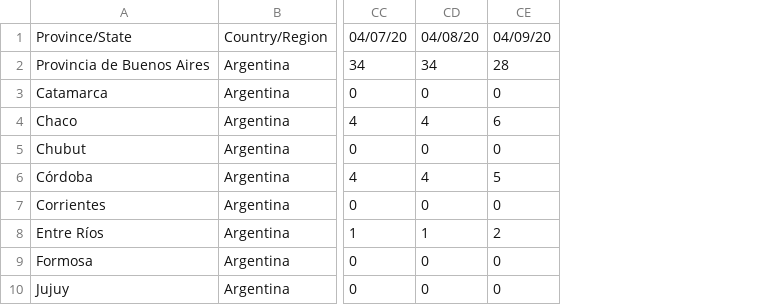
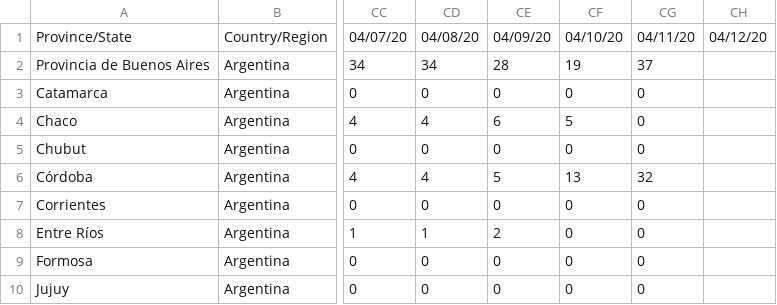
Before and after one commit to facttic/apibueno, a CSV file: app/data/time_series_confirmed.csv, drawn as a sheet; only a part is shown, gaps mark what is left out; the diff names each change by its address in the sheet, - before the commit and + after, or states it on an @@ line.

Commit message:
se agrega info del 10 y 11

```diff
--- a/app/data/time_series_confirmed.csv
+++ b/app/data/time_series_confirmed.csv
+column CF, rows 1-10: 04/10/20 | 19 | 0 | 5 | 0 | 13 | 0 | 0 | 0 | 0
+column CG, rows 1-10: 04/11/20 | 37 | 0 | 0 | 0 | 32 | 0 | 0 | 0 | 0
+column CH, row 1: 04/12/20
```
